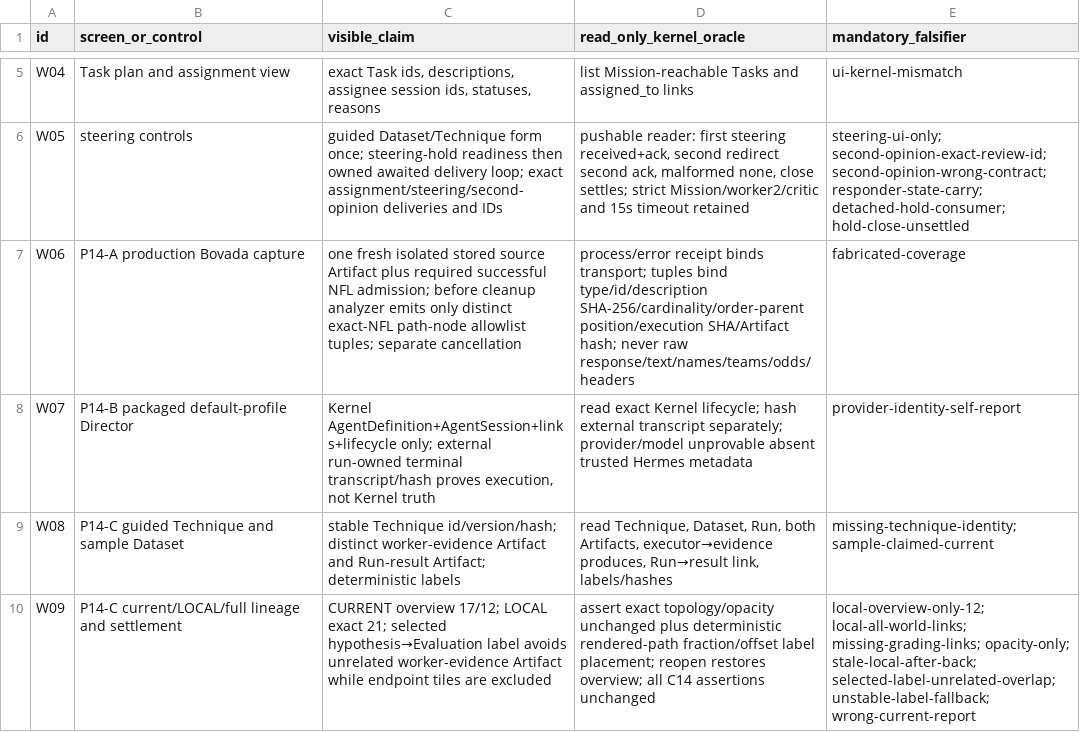
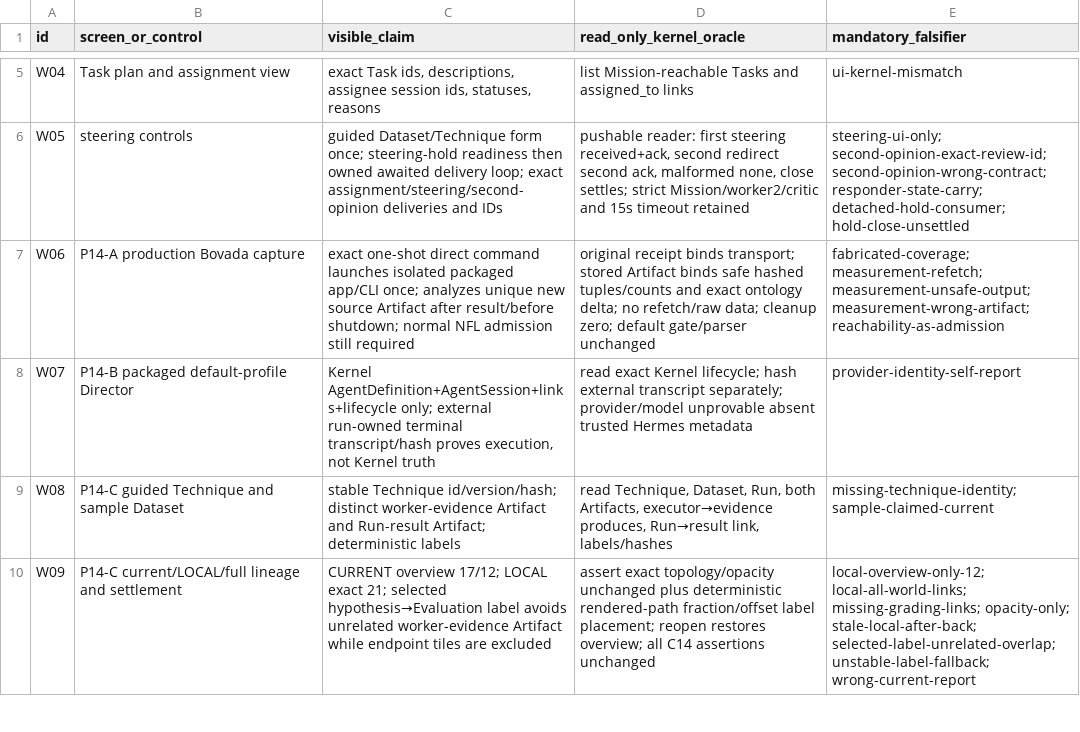
Before and after one commit to SidNig21/QuantFlow-Ontology, a TSV file: docs/orders/evidence/golden-baseline/phase3/PHASE3-WINDOWS-TRAVERSAL.tsv, drawn as a sheet; only a part is shown, gaps mark what is left out.

```diff
--- a/docs/orders/evidence/golden-baseline/phase3/PHASE3-WINDOWS-TRAVERSAL.tsv
+++ b/docs/orders/evidence/golden-baseline/phase3/PHASE3-WINDOWS-TRAVERSAL.tsv
@@ -6,3 +6,3 @@ W04	Task plan and assignment view	exact Task ids, descriptions, assignee session
 W05	steering controls	guided Dataset/Technique form once; steering-hold readiness then owned awaited delivery loop; exact assignment/steering/second-opinion deliveries and IDs	pushable reader: first steering received+ack, second redirect second ack, malformed none, close settles; strict Mission/worker2/critic and 15s timeout retained	steering-ui-only; second-opinion-exact-review-id; second-opinion-wrong-contract; responder-state-carry; detached-hold-consumer; hold-close-unsettled
-W06	P14-A production Bovada capture	one fresh isolated stored source Artifact plus required successful NFL admission; before cleanup analyzer emits only distinct exact-NFL path-node allowlist tuples; separate cancellation	process/error receipt binds transport; tuples bind type/id/description SHA-256/cardinality/order-parent position/execution SHA/Artifact hash; never raw response/text/names/teams/odds/headers	fabricated-coverage
+W06	P14-A production Bovada capture	exact one-shot direct command launches isolated packaged app/CLI once; analyzes unique new source Artifact after result/before shutdown; normal NFL admission still required	original receipt binds transport; stored Artifact binds safe hashed tuples/counts and exact ontology delta; no refetch/raw data; cleanup zero; default gate/parser unchanged	fabricated-coverage; measurement-refetch; measurement-unsafe-output; measurement-wrong-artifact; reachability-as-admission
 W07	P14-B packaged default-profile Director	Kernel AgentDefinition+AgentSession+links+lifecycle only; external run-owned terminal transcript/hash proves execution, not Kernel truth	read exact Kernel lifecycle; hash external transcript separately; provider/model unprovable absent trusted Hermes metadata	provider-identity-self-report
```
Also changed, not shown: docs/orders/evidence/golden-baseline/phase3/PHASE3-SURFACE-MANIFEST.tsv, 3 other files.
